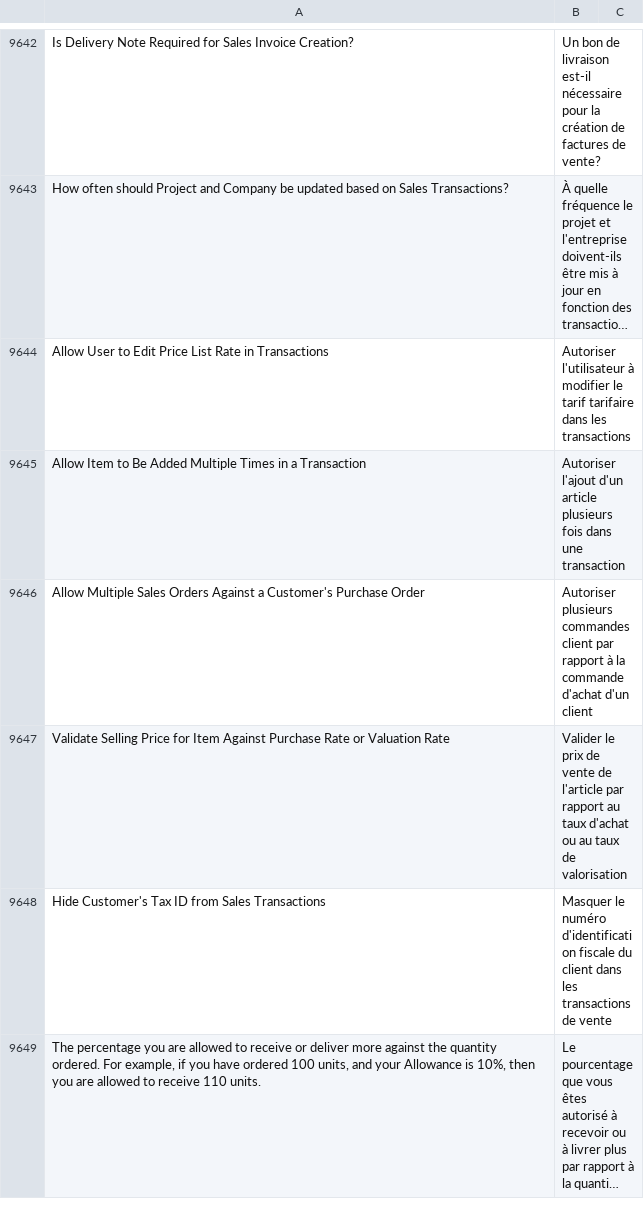
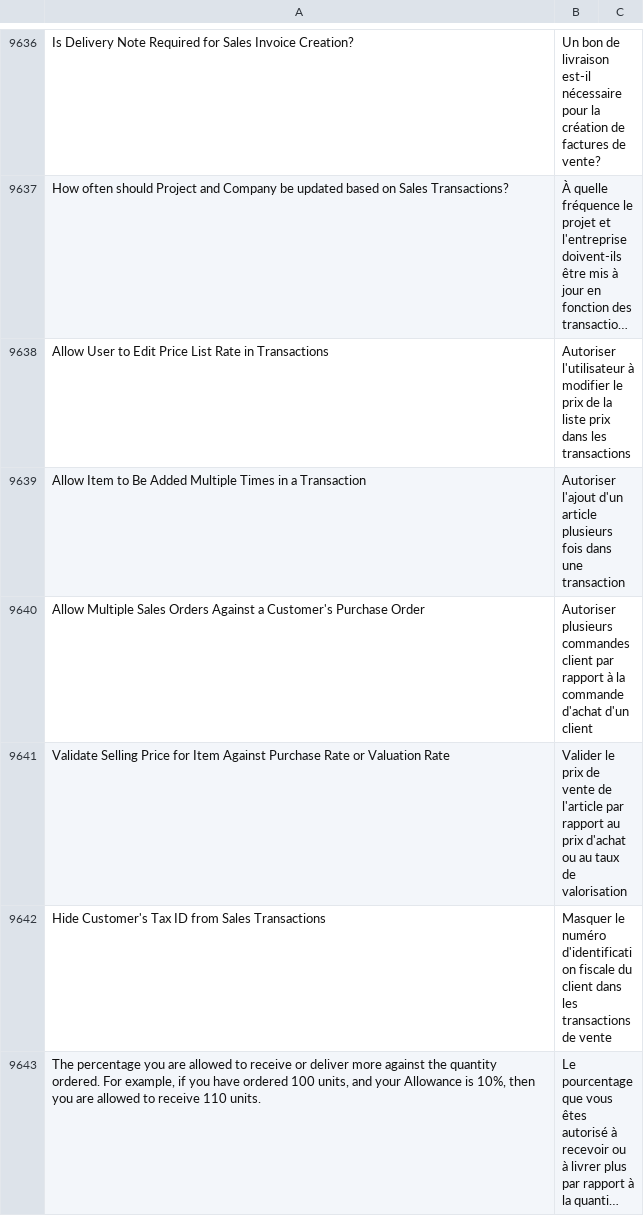
Before and after one commit to Dinext-pro/dinext_erp, a CSV file: erpnext/translations/fr.csv, drawn as a sheet; only a part is shown, gaps mark what is left out; long unchanged cells end in …; addresses are those after the commit; the diff covers the shown part only; the diff names each change by its address in the sheet, - before the commit and + after, or states it on an @@ line.

```diff
--- a/erpnext/translations/fr.csv
+++ b/erpnext/translations/fr.csv
-B9638: …modifier le tarif tarifaire dans les…
+B9638: …modifier le prix de la liste prix dans les…
-B9641: …rapport au taux d'achat ou…
+B9641: …rapport au prix d'achat ou…
```
Also changed, not shown: 6 removed rows and 47 edited cells elsewhere in this file.
